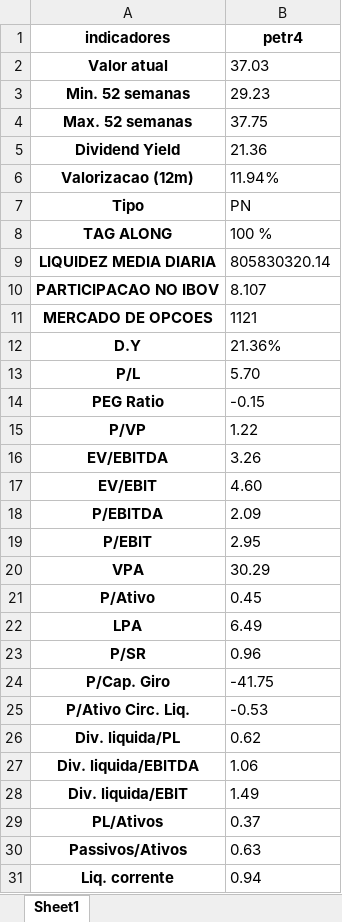
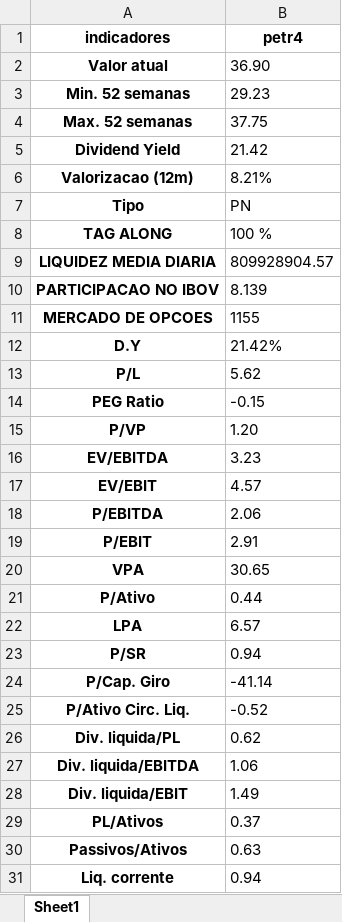
Before and after one commit to puzzoviodev/pyFundamentus-mainBKP, an Excel workbook: stocks_data.xlsx, sheet Sheet1, drawn as a sheet; only a part is shown; values as stored, in another font and other column widths than the file's, no borders; the diff covers the shown part only; the diff names each change by its address in the sheet, - before the commit and + after, or states it on an @@ line.

```diff
--- a/stocks_data.xlsx (sheet Sheet1)
+++ b/stocks_data.xlsx (sheet Sheet1)
-B2 (petr4): 37.03
+B2 (petr4): 36.90
-B5 (petr4): 21.36
+B5 (petr4): 21.42
-B6 (petr4): 11.94%
+B6 (petr4): 8.21%
-B9 (petr4): 805830320.14
+B9 (petr4): 809928904.57
-B10 (petr4): 8.107
+B10 (petr4): 8.139
-B11 (petr4): 1121
+B11 (petr4): 1155
-B12 (petr4): 21.36%
+B12 (petr4): 21.42%
-B13 (petr4): 5.70
+B13 (petr4): 5.62
-B15 (petr4): 1.22
+B15 (petr4): 1.20
-B16 (petr4): 3.26
+B16 (petr4): 3.23
-B17 (petr4): 4.60
+B17 (petr4): 4.57
-B18 (petr4): 2.09
+B18 (petr4): 2.06
-B19 (petr4): 2.95
+B19 (petr4): 2.91
-B20 (petr4): 30.29
+B20 (petr4): 30.65
-B21 (petr4): 0.45
+B21 (petr4): 0.44
-B22 (petr4): 6.49
+B22 (petr4): 6.57
-B23 (petr4): 0.96
+B23 (petr4): 0.94
-B24 (petr4): -41.75
+B24 (petr4): -41.14
-B25 (petr4): -0.53
+B25 (petr4): -0.52
```
Also changed, not shown: 4 edited cells elsewhere in this sheet, StatusInvest.xlsx, 1 other file.
